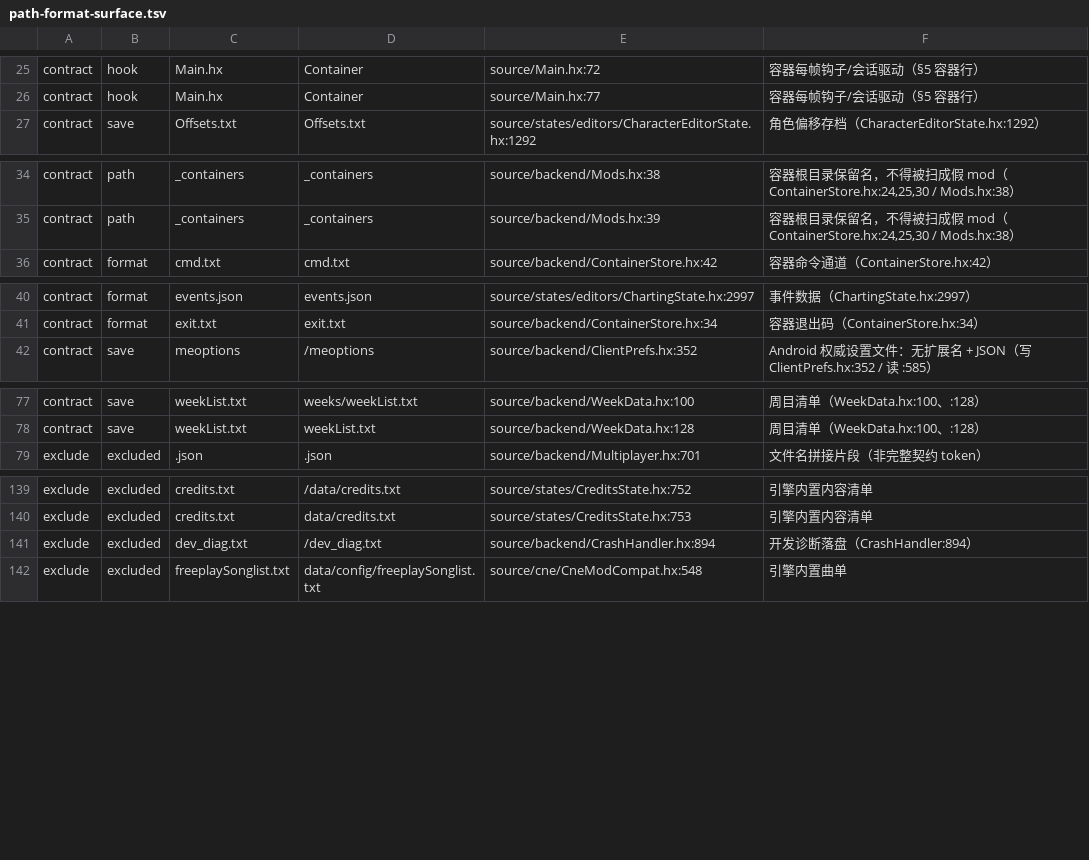
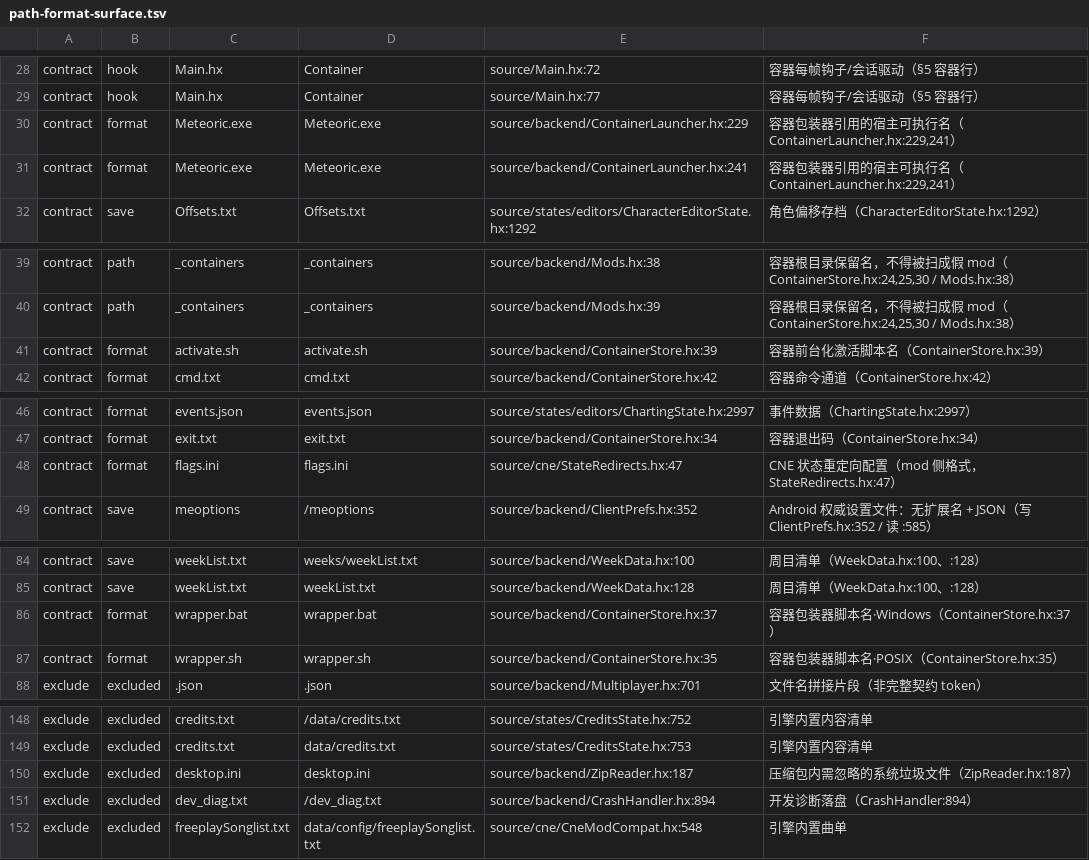
Before and after one commit to Bonus-XK/FNF-MeteoricEngine, a TSV file: tools/contract/path-format-surface.tsv, drawn as a sheet; only a part is shown, gaps mark what is left out; the diff covers the shown part only.

Commit message:
fix(contract): 红队二轮修复 —— 冻结面覆盖全仓 Lua 回调 + 未知扩展名可见 + 断言加固
① Lua 回调扫描面 psychlua/ → 全 source/（Discord.hx 的两个 mod 可见回调此前不设门禁）：lua 222→224。② 新增未知扩展名检测（含 / 或可疑扩展名：.bin/.db/.cfg/.ini/.exe/.sh…），此前新增 .bin/.db/无扩展名契约不可见；新增 token 门槛收紧以剔除 OptionsState.update/scale.x 类误报。③ 归类 8 个真实文件形态 token（flags.ini、Meteoric.exe、wrapper.sh/.bat、activate.sh 入契约；thumbs.db/desktop.ini 入排除）。④ 断言加固：计数用词边界、交叉排除、空输出守卫。⑤ 头部口径文案不再硬编码同名数。

```diff
--- a/tools/contract/path-format-surface.tsv
+++ b/tools/contract/path-format-surface.tsv
@@ -26,2 +29,4 @@ contract	hook	Main.hx	Container	source/Main.hx:72	容器每帧钩子/会话驱
 contract	hook	Main.hx	Container	source/Main.hx:77	容器每帧钩子/会话驱动（§5 容器行）
+contract	format	Meteoric.exe	Meteoric.exe	source/backend/ContainerLauncher.hx:229	容器包装器引用的宿主可执行名（ContainerLauncher.hx:229,241）
+contract	format	Meteoric.exe	Meteoric.exe	source/backend/ContainerLauncher.hx:241	容器包装器引用的宿主可执行名（ContainerLauncher.hx:229,241）
 contract	save	Offsets.txt	Offsets.txt	source/states/editors/CharacterEditorState.hx:1292	角色偏移存档（CharacterEditorState.hx:1292）
@@ -35,2 +40,3 @@ contract	path	_containers	_containers	source/backend/Mods.hx:38	容器根目录
 contract	path	_containers	_containers	source/backend/Mods.hx:39	容器根目录保留名，不得被扫成假 mod（ContainerStore.hx:24,25,30 / Mods.hx:38）
+contract	format	activate.sh	activate.sh	source/backend/ContainerStore.hx:39	容器前台化激活脚本名（ContainerStore.hx:39）
 contract	format	cmd.txt	cmd.txt	source/backend/ContainerStore.hx:42	容器命令通道（ContainerStore.hx:42）
@@ -41,2 +47,3 @@ contract	format	events.json	events.json	source/states/editors/ChartingState.hx:2
 contract	format	exit.txt	exit.txt	source/backend/ContainerStore.hx:34	容器退出码（ContainerStore.hx:34）
+contract	format	flags.ini	flags.ini	source/cne/StateRedirects.hx:47	CNE 状态重定向配置（mod 侧格式，StateRedirects.hx:47）
 contract	save	meoptions	/meoptions	source/backend/ClientPrefs.hx:352	Android 权威设置文件：无扩展名 + JSON（写 ClientPrefs.hx:352 / 读 :585）
@@ -78,2 +85,4 @@ contract	save	weekList.txt	weeks/weekList.txt	source/backend/WeekData.hx:100	周
 contract	save	weekList.txt	weekList.txt	source/backend/WeekData.hx:128	周目清单（WeekData.hx:100、:128）
+contract	format	wrapper.bat	wrapper.bat	source/backend/ContainerStore.hx:37	容器包装器脚本名·Windows（ContainerStore.hx:37）
+contract	format	wrapper.sh	wrapper.sh	source/backend/ContainerStore.hx:35	容器包装器脚本名·POSIX（ContainerStore.hx:35）
 exclude	excluded	.json	.json	source/backend/Multiplayer.hx:701	文件名拼接片段（非完整契约 token）
@@ -140,2 +149,3 @@ exclude	excluded	credits.txt	/data/credits.txt	source/states/CreditsState.hx:752
 exclude	excluded	credits.txt	data/credits.txt	source/states/CreditsState.hx:753	引擎内置内容清单
+exclude	excluded	desktop.ini	desktop.ini	source/backend/ZipReader.hx:187	压缩包内需忽略的系统垃圾文件（ZipReader.hx:187）
 exclude	excluded	dev_diag.txt	/dev_diag.txt	source/backend/CrashHandler.hx:894	开发诊断落盘（CrashHandler:894）
```
Also changed, not shown: 4 added rows and 1 edited cell elsewhere in this file, tools/contract/script-surface.tsv, 5 other files.
